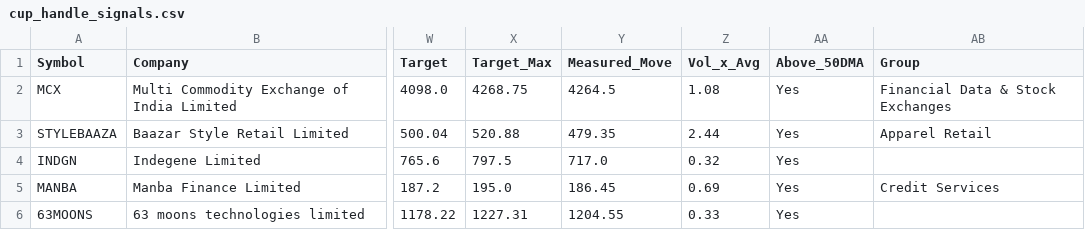
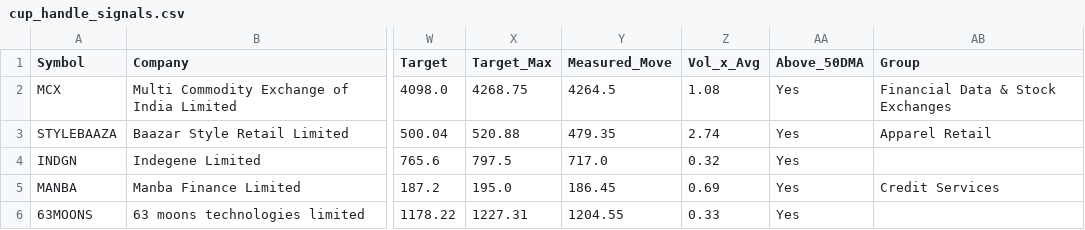
Before and after one commit to manoj-kholia/nse-scanner, a CSV file: cup_handle_signals.csv, drawn as a sheet; only a part is shown, gaps mark what is left out; the diff names each change by its address in the sheet, - before the commit and + after, or states it on an @@ line.

```diff
--- a/cup_handle_signals.csv
+++ b/cup_handle_signals.csv
-Z3 (Vol_x_Avg): 2.44
+Z3 (Vol_x_Avg): 2.74
```
Also changed, not shown: EQUITY_L_live.csv, 3 other files.
